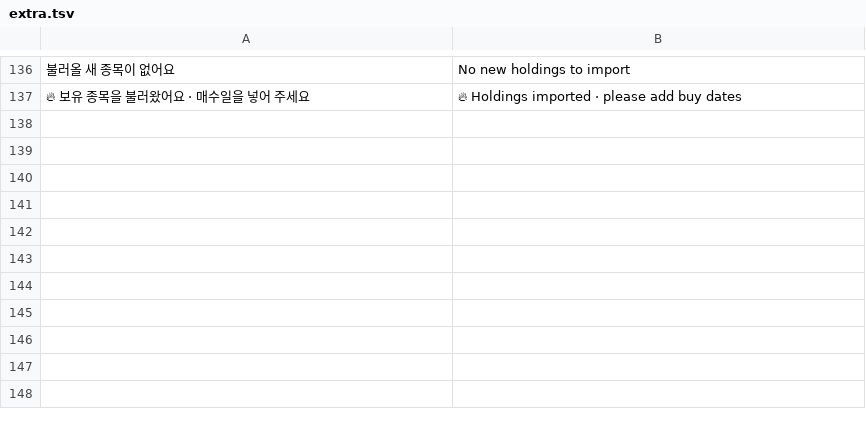
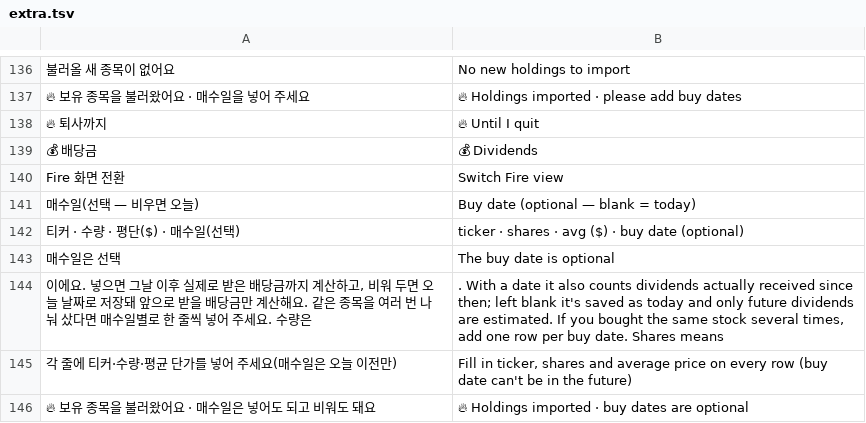
Before and after one commit to sungyong828-droid/circle-watch, a TSV file: i18n/extra.tsv, drawn as a sheet; only a part is shown, gaps mark what is left out; the diff names each change by its address in the sheet, - before the commit and + after, or states it on an @@ line.

```diff
--- a/i18n/extra.tsv
+++ b/i18n/extra.tsv
+row 138: 🔥 퇴사까지 | 🔥 Until I quit
+row 139: 💰 배당금 | 💰 Dividends
+row 140: Fire 화면 전환 | Switch Fire view
+row 141: 매수일(선택 — 비우면 오늘) | Buy date (optional — blank = today)
+row 142: 티커 · 수량 · 평단($) · 매수일(선택) | ticker · shares · avg ($) · buy date (optional)
+row 143: 매수일은 선택 | The buy date is optional
+row 144: 이에요. 넣으면 그날 이후 실제로 받은 배당금까지 계산하고, 비워 두면 오늘 날짜로 저장돼 앞으로 받을 배당금만 계산해요. 같은 종목을 여러 번 나눠 샀다면 매수일별로 한 줄씩 넣어 주세요. 수량은 | . With a date it also counts dividends actually received since then; left blank it's saved as today and only future dividends are estimated. If you bought the same stock several times, add one row per buy date. Shares means
+row 145: 각 줄에 티커·수량·평균 단가를 넣어 주세요(매수일은 오늘 이전만) | Fill in ticker, shares and average price on every row (buy date can't be in the future)
+row 146: 🔥 보유 종목을 불러왔어요 · 매수일은 넣어도 되고 비워도 돼요 | 🔥 Holdings imported · buy dates are optional
```
Also changed, not shown: 5 other files.
